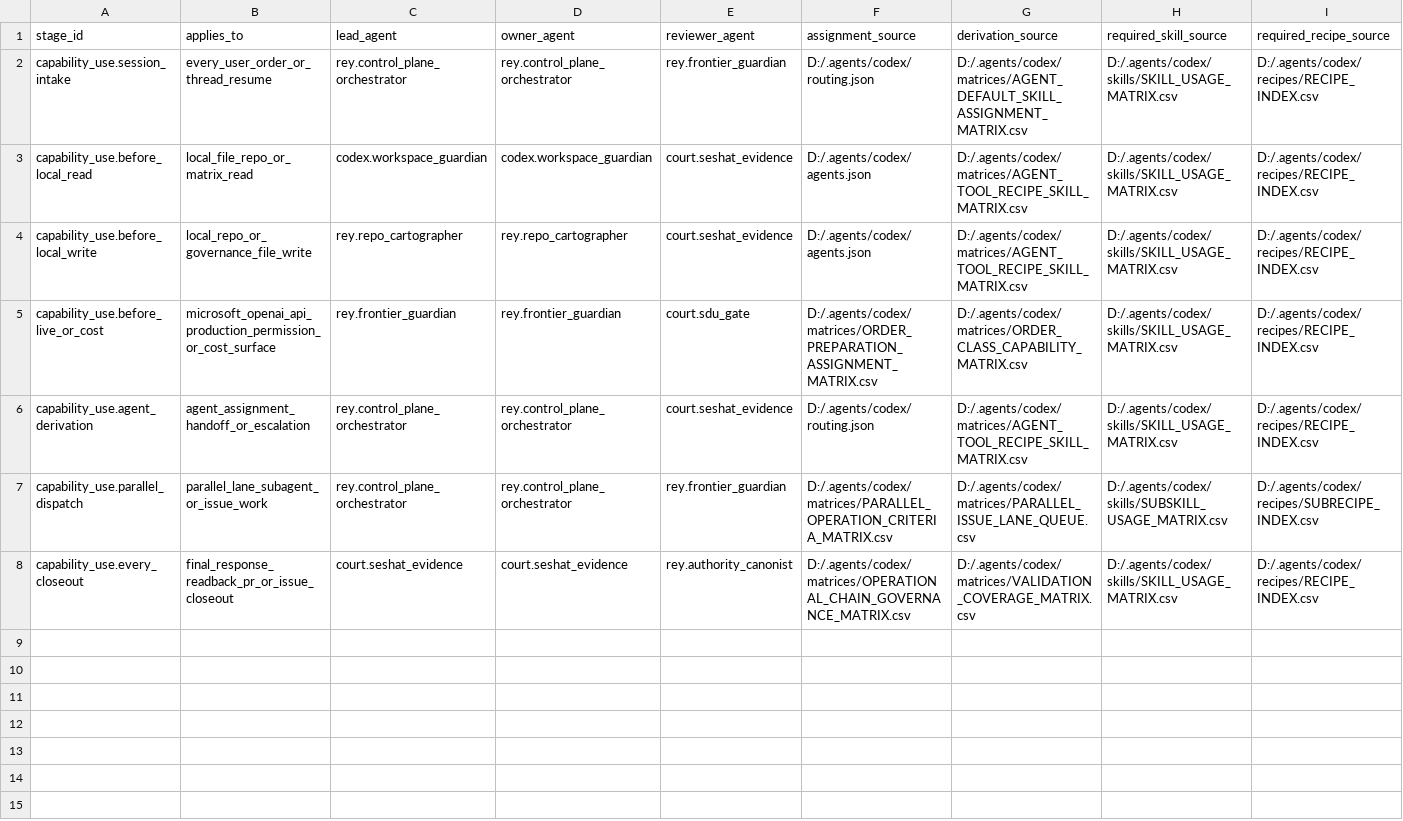
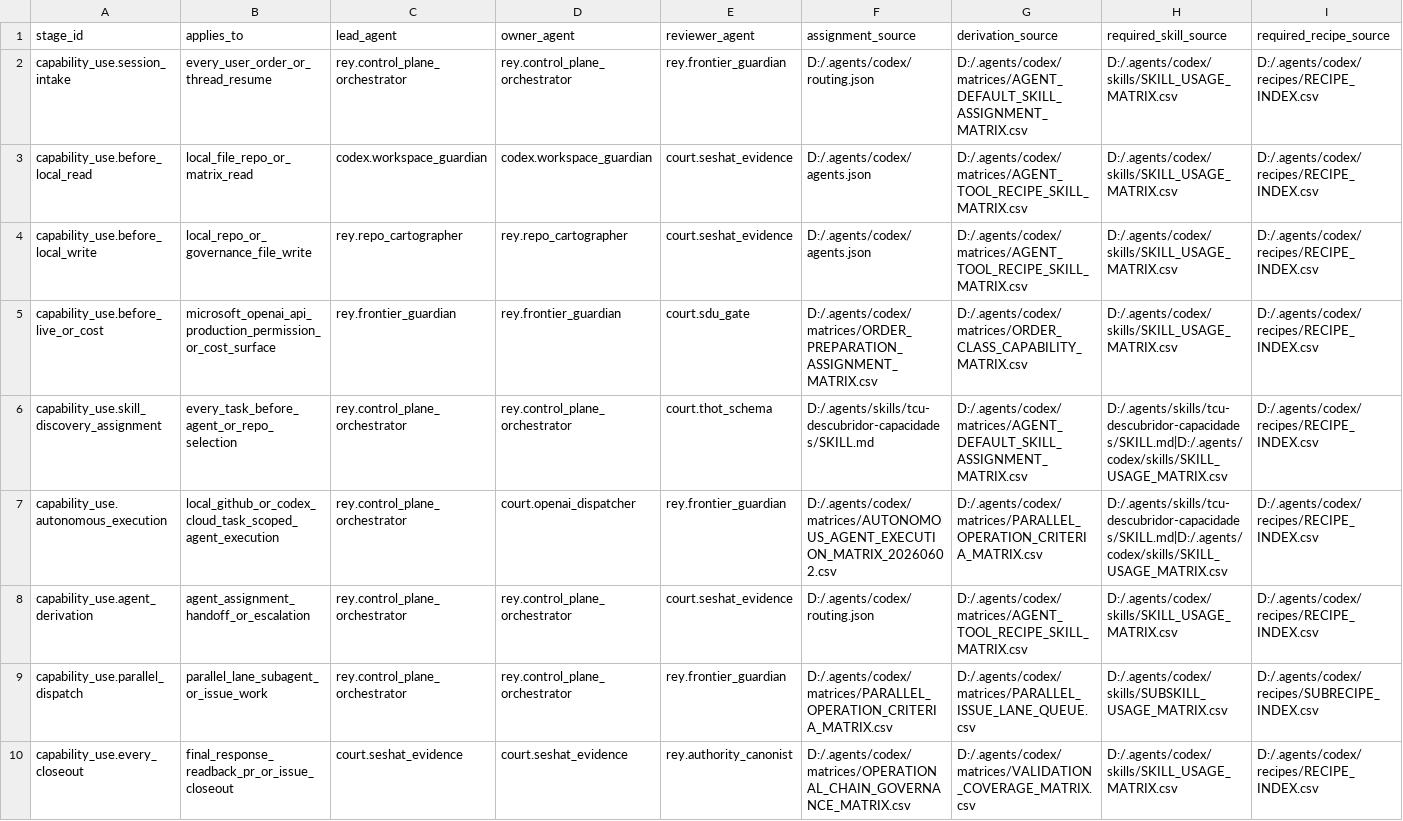
Before and after one commit to universo-rey/cabina-universal-d, a CSV file: .agents/codex/matrices/CAPABILITY_USE_HARDENING_MATRIX.csv, drawn as a sheet; only a part is shown; rows hold the shown columns only; the diff names each change by its address in the sheet, - before the commit and + after, or states it on an @@ line.

Commit message:
Govern autonomous agents and Codex Cloud

```diff
--- a/.agents/codex/matrices/CAPABILITY_USE_HARDENING_MATRIX.csv
+++ b/.agents/codex/matrices/CAPABILITY_USE_HARDENING_MATRIX.csv
+row 6: capability_use.skill_discovery_assignment | every_task_before_agent_or_repo_selection | rey.control_plane_orchestrator | rey.control_plane_orchestrator | court.thot_schema | D:/.agents/skills/tcu-descubridor-capacidades/SKILL.md | D:/.agents/codex/matrices/AGENT_DEFAULT_SKILL_ASSIGNMENT_MATRIX.csv | D:/.agents/skills/tcu-descubridor-capacidades/SKILL.md|D:/.agents/codex/skills/SKILL_USAGE_MATRIX.csv | D:/.agents/codex/recipes/RECIPE_INDEX.csv
+row 7: capability_use.autonomous_execution | local_github_or_codex_cloud_task_scoped_agent_execution | rey.control_plane_orchestrator | court.openai_dispatcher | rey.frontier_guardian | D:/.agents/codex/matrices/AUTONOMOUS_AGENT_EXECUTION_MATRIX_20260602.csv | D:/.agents/codex/matrices/PARALLEL_OPERATION_CRITERIA_MATRIX.csv | D:/.agents/skills/tcu-descubridor-capacidades/SKILL.md|D:/.agents/codex/skills/SKILL_USAGE_MATRIX.csv | D:/.agents/codex/recipes/RECIPE_INDEX.csv
```
Also changed, not shown: .agents/codex/matrices/LOCAL_SKILL_CATALOG.csv, .agents/codex/matrices/REPO_RUNTIME_ALIGNMENT_MATRIX.csv, 29 other files.
